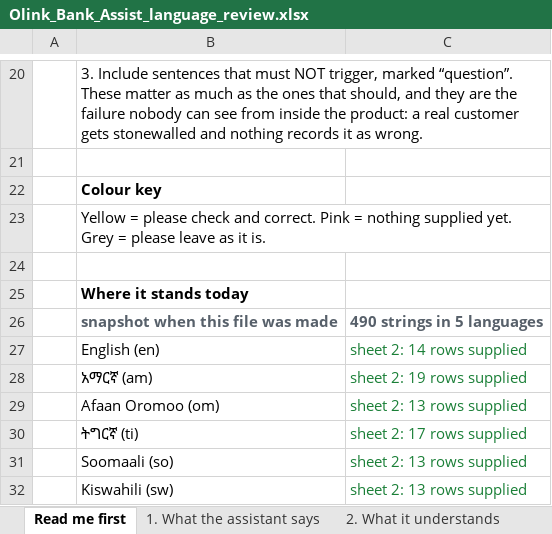
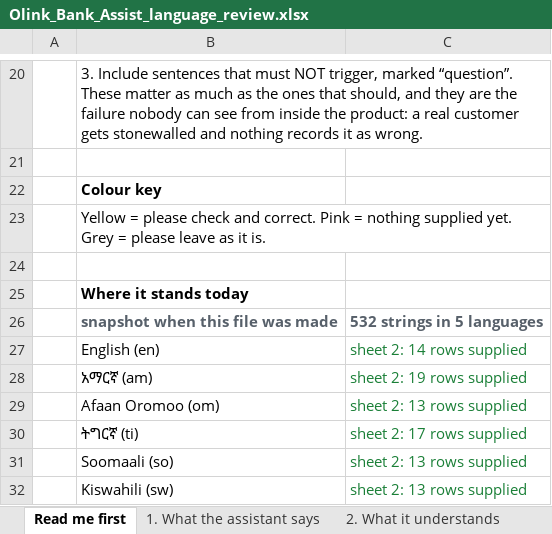
Before and after one commit to OliTamrat/olink-bank-assist, an Excel workbook: review/Olink_Bank_Assist_language_review.xlsx, sheet Read me first, drawn as a sheet; only a part is shown, gaps mark what is left out; values as stored, in another font and other column widths than the file's, no borders; the diff names each change by its address in the sheet, - before the commit and + after, or states it on an @@ line.

```diff
--- a/review/Olink_Bank_Assist_language_review.xlsx (sheet Read me first)
+++ b/review/Olink_Bank_Assist_language_review.xlsx (sheet Read me first)
-C26: 490 strings in 5 languages
+C26: 532 strings in 5 languages
```
Also changed, not shown: sheet 4. The staff panel, 8 other files.
